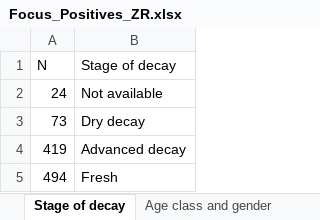
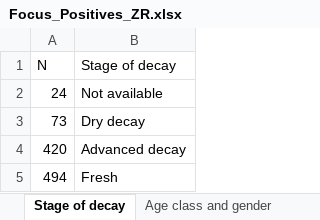
Before and after one commit to IZSAM-StatGIS/ReportPSA, an Excel workbook: Download/Focus_Positives_ZR.xlsx, sheet Stage of decay, drawn as a sheet; values as stored, in another font and other column widths than the file's, no borders; the diff names each change by its address in the sheet, - before the commit and + after, or states it on an @@ line.

```diff
--- a/Download/Focus_Positives_ZR.xlsx (sheet Stage of decay)
+++ b/Download/Focus_Positives_ZR.xlsx (sheet Stage of decay)
-A4 (N): 419
+A4 (N): 420
```
Also changed, not shown: sheet Temporal distribution, sheet Age class and gender, Download/Focus_Positivi_ZR.xlsx, Download/Indenni.xlsx, 39 other files.
